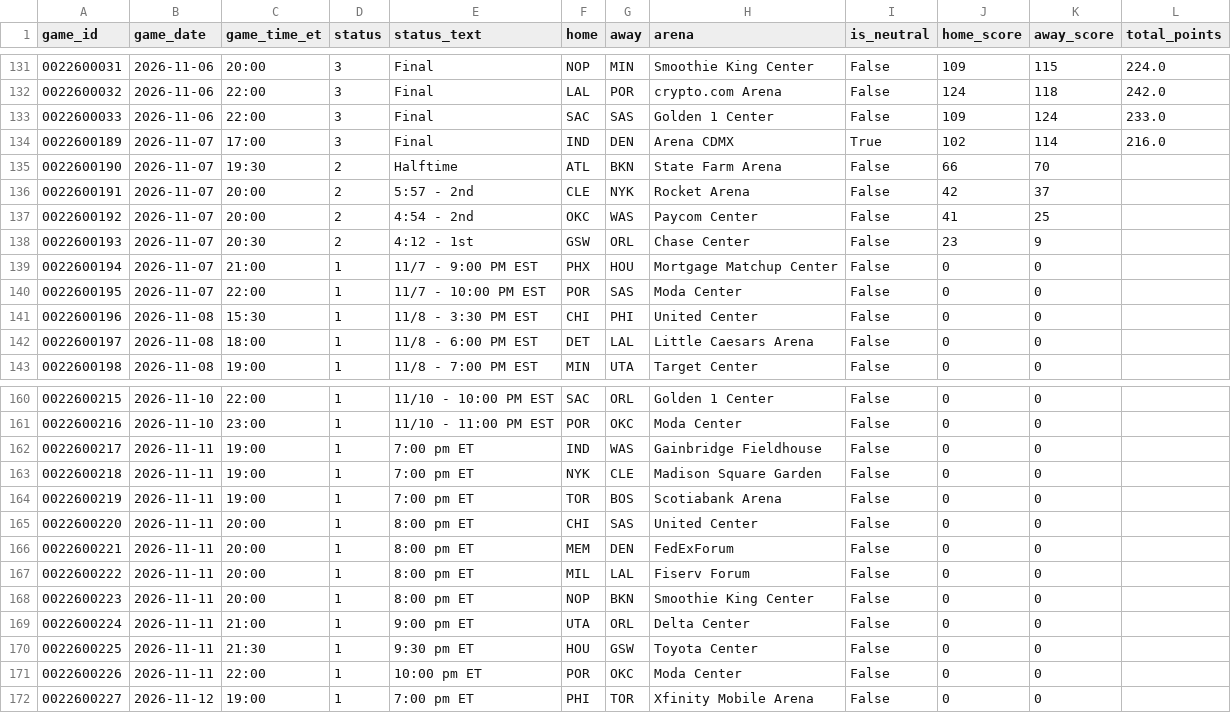
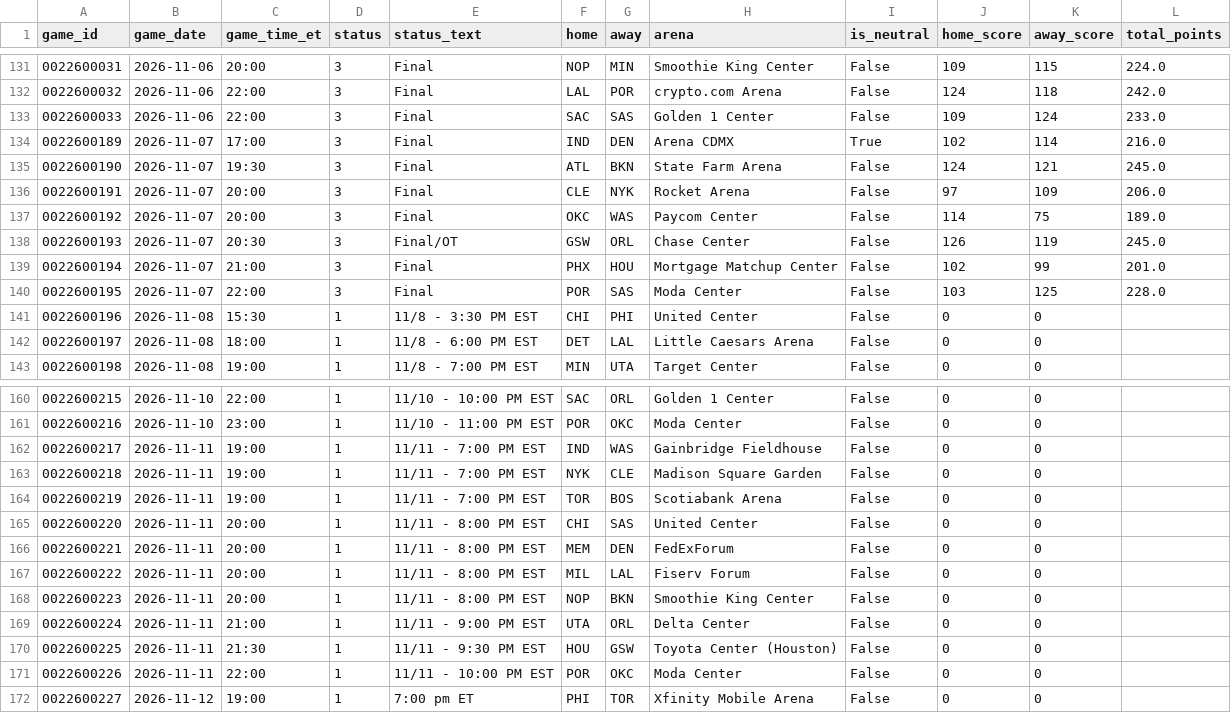
Before and after one commit to CARLMEDINAV/NBA-ML, a CSV file: artifacts/schedule_2026_27.csv, drawn as a sheet; only a part is shown, gaps mark what is left out.

```diff
--- a/artifacts/schedule_2026_27.csv
+++ b/artifacts/schedule_2026_27.csv
@@ -134,8 +134,8 @@ game_id,game_date,game_time_et,status,status_text,home,away,arena,is_neutral,hom
 0022600189,2026-11-07,17:00,3,Final,IND,DEN,Arena CDMX,True,102,114,216.0
-0022600190,2026-11-07,19:30,2,Halftime,ATL,BKN,State Farm Arena,False,66,70,
-0022600191,2026-11-07,20:00,2,5:57 - 2nd,CLE,NYK,Rocket Arena,False,42,37,
-0022600192,2026-11-07,20:00,2,4:54 - 2nd,OKC,WAS,Paycom Center,False,41,25,
-0022600193,2026-11-07,20:30,2,4:12 - 1st,GSW,ORL,Chase Center,False,23,9,
-0022600194,2026-11-07,21:00,1,11/7 - 9:00 PM EST,PHX,HOU,Mortgage Matchup Center,False,0,0,
-0022600195,2026-11-07,22:00,1,11/7 - 10:00 PM EST,POR,SAS,Moda Center,False,0,0,
+0022600190,2026-11-07,19:30,3,Final,ATL,BKN,State Farm Arena,False,124,121,245.0
+0022600191,2026-11-07,20:00,3,Final,CLE,NYK,Rocket Arena,False,97,109,206.0
+0022600192,2026-11-07,20:00,3,Final,OKC,WAS,Paycom Center,False,114,75,189.0
+0022600193,2026-11-07,20:30,3,Final/OT,GSW,ORL,Chase Center,False,126,119,245.0
+0022600194,2026-11-07,21:00,3,Final,PHX,HOU,Mortgage Matchup Center,False,102,99,201.0
+0022600195,2026-11-07,22:00,3,Final,POR,SAS,Moda Center,False,103,125,228.0
 0022600196,2026-11-08,15:30,1,11/8 - 3:30 PM EST,CHI,PHI,United Center,False,0,0,
@@ -161,12 +161,12 @@ game_id,game_date,game_time_et,status,status_text,home,away,arena,is_neutral,hom
 0022600216,2026-11-10,23:00,1,11/10 - 11:00 PM EST,POR,OKC,Moda Center,False,0,0,
-0022600217,2026-11-11,19:00,1,7:00 pm ET,IND,WAS,Gainbridge Fieldhouse,False,0,0,
-0022600218,2026-11-11,19:00,1,7:00 pm ET,NYK,CLE,Madison Square Garden,False,0,0,
-0022600219,2026-11-11,19:00,1,7:00 pm ET,TOR,BOS,Scotiabank Arena,False,0,0,
-0022600220,2026-11-11,20:00,1,8:00 pm ET,CHI,SAS,United Center,False,0,0,
-0022600221,2026-11-11,20:00,1,8:00 pm ET,MEM,DEN,FedExForum,False,0,0,
-0022600222,2026-11-11,20:00,1,8:00 pm ET,MIL,LAL,Fiserv Forum,False,0,0,
-0022600223,2026-11-11,20:00,1,8:00 pm ET,NOP,BKN,Smoothie King Center,False,0,0,
-0022600224,2026-11-11,21:00,1,9:00 pm ET,UTA,ORL,Delta Center,False,0,0,
-0022600225,2026-11-11,21:30,1,9:30 pm ET,HOU,GSW,Toyota Center,False,0,0,
-0022600226,2026-11-11,22:00,1,10:00 pm ET,POR,OKC,Moda Center,False,0,0,
+0022600217,2026-11-11,19:00,1,11/11 - 7:00 PM EST,IND,WAS,Gainbridge Fieldhouse,False,0,0,
+0022600218,2026-11-11,19:00,1,11/11 - 7:00 PM EST,NYK,CLE,Madison Square Garden,False,0,0,
+0022600219,2026-11-11,19:00,1,11/11 - 7:00 PM EST,TOR,BOS,Scotiabank Arena,False,0,0,
+0022600220,2026-11-11,20:00,1,11/11 - 8:00 PM EST,CHI,SAS,United Center,False,0,0,
+0022600221,2026-11-11,20:00,1,11/11 - 8:00 PM EST,MEM,DEN,FedExForum,False,0,0,
+0022600222,2026-11-11,20:00,1,11/11 - 8:00 PM EST,MIL,LAL,Fiserv Forum,False,0,0,
+0022600223,2026-11-11,20:00,1,11/11 - 8:00 PM EST,NOP,BKN,Smoothie King Center,False,0,0,
+0022600224,2026-11-11,21:00,1,11/11 - 9:00 PM EST,UTA,ORL,Delta Center,False,0,0,
+0022600225,2026-11-11,21:30,1,11/11 - 9:30 PM EST,HOU,GSW,Toyota Center (Houston),False,0,0,
+0022600226,2026-11-11,22:00,1,11/11 - 10:00 PM EST,POR,OKC,Moda Center,False,0,0,
 0022600227,2026-11-12,19:00,1,7:00 pm ET,PHI,TOR,Xfinity Mobile Arena,False,0,0,
```
Also changed, not shown: artifacts/team_games_recent.csv, artifacts/team_state.csv.
